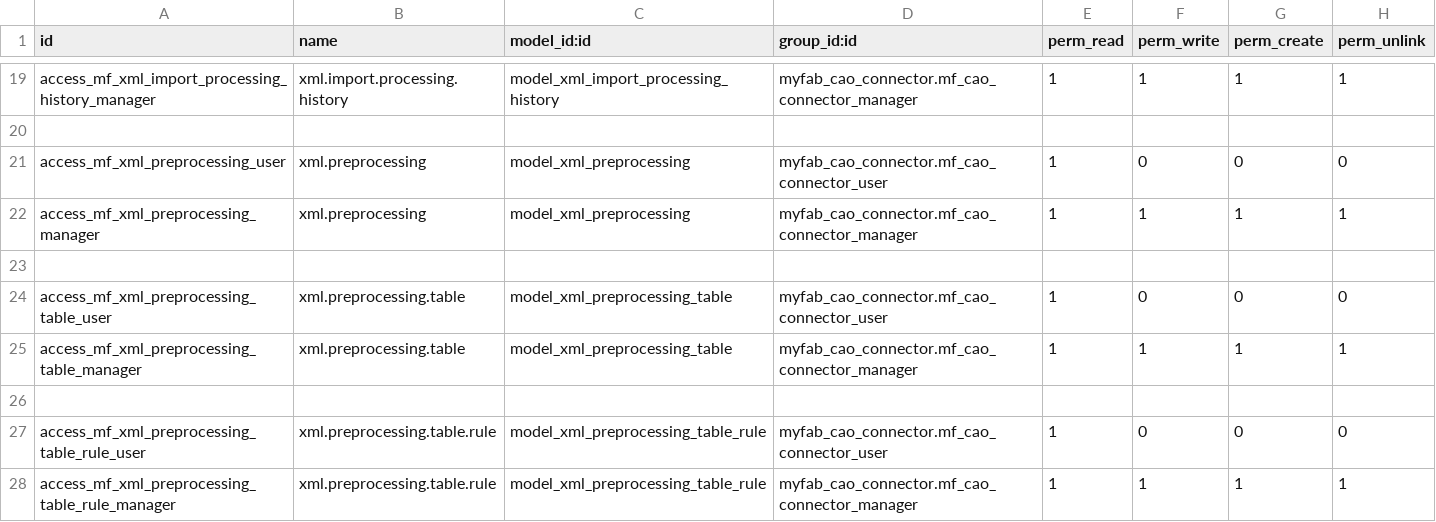
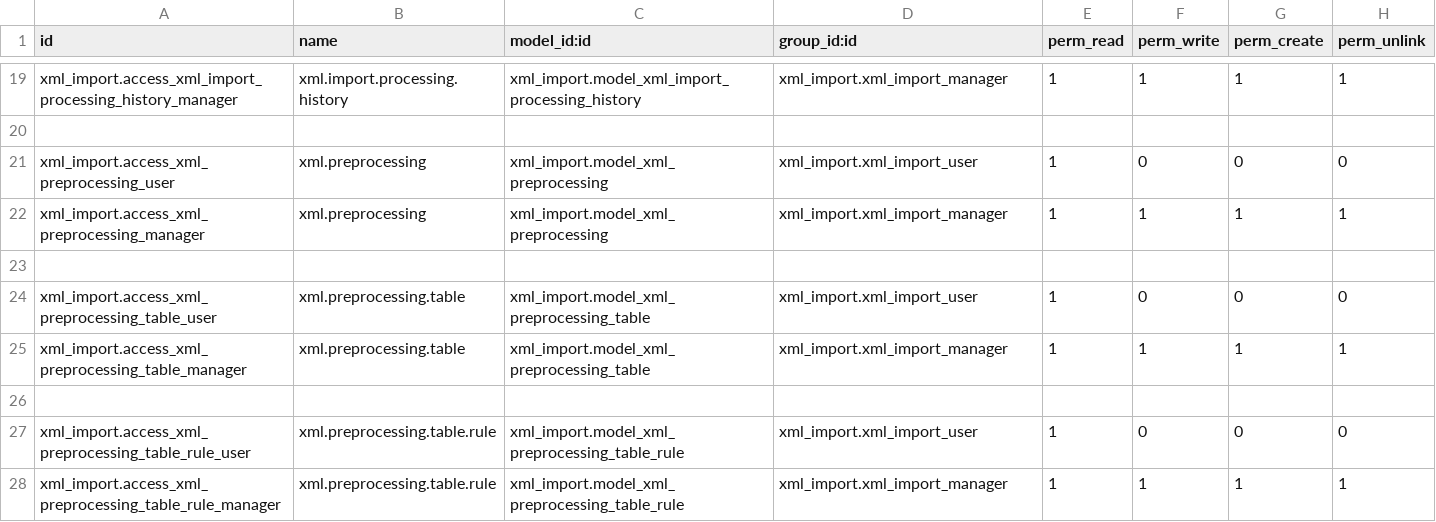
Before and after one commit to kazacube-mziouadi/TEST-MIRROR, a CSV file: myfab_cao_connector/security/ir.model.access.csv, drawn as a sheet; only a part is shown, gaps mark what is left out; the diff covers the shown part only; the diff names each change by its address in the sheet, - before the commit and + after, or states it on an @@ line.

```diff
--- a/myfab_cao_connector/security/ir.model.access.csv
+++ b/myfab_cao_connector/security/ir.model.access.csv
-A19 (id): access_mf_xml_import_processing_history_manager
+A19 (id): xml_import.access_xml_import_processing_history_manager
-C19 (model_id:id): model_xml_import_processing_history
+C19 (model_id:id): xml_import.model_xml_import_processing_history
-D19 (group_id:id): myfab_cao_connector.mf_cao_connector_manager
+D19 (group_id:id): xml_import.xml_import_manager
-A21 (id): access_mf_xml_preprocessing_user
+A21 (id): xml_import.access_xml_preprocessing_user
-C21:C22 (model_id:id): model_xml_preprocessing
+C21:C22 (model_id:id): xml_import.model_xml_preprocessing
-D21 (group_id:id): myfab_cao_connector.mf_cao_connector_user
+D21 (group_id:id): xml_import.xml_import_user
-A22 (id): access_mf_xml_preprocessing_manager
+A22 (id): xml_import.access_xml_preprocessing_manager
-D22 (group_id:id): myfab_cao_connector.mf_cao_connector_manager
+D22 (group_id:id): xml_import.xml_import_manager
-A24 (id): access_mf_xml_preprocessing_table_user
+A24 (id): xml_import.access_xml_preprocessing_table_user
-C24:C25 (model_id:id): model_xml_preprocessing_table
+C24:C25 (model_id:id): xml_import.model_xml_preprocessing_table
-D24 (group_id:id): myfab_cao_connector.mf_cao_connector_user
+D24 (group_id:id): xml_import.xml_import_user
-A25 (id): access_mf_xml_preprocessing_table_manager
+A25 (id): xml_import.access_xml_preprocessing_table_manager
-D25 (group_id:id): myfab_cao_connector.mf_cao_connector_manager
+D25 (group_id:id): xml_import.xml_import_manager
-A27 (id): access_mf_xml_preprocessing_table_rule_user
+A27 (id): xml_import.access_xml_preprocessing_table_rule_user
-C27:C28 (model_id:id): model_xml_preprocessing_table_rule
+C27:C28 (model_id:id): xml_import.model_xml_preprocessing_table_rule
-D27 (group_id:id): myfab_cao_connector.mf_cao_connector_user
+D27 (group_id:id): xml_import.xml_import_user
-A28 (id): access_mf_xml_preprocessing_table_rule_manager
+A28 (id): xml_import.access_xml_preprocessing_table_rule_manager
-D28 (group_id:id): myfab_cao_connector.mf_cao_connector_manager
+D28 (group_id:id): xml_import.xml_import_manager
```
Also changed, not shown: 3 added rows, 3 removed rows and 31 edited cells elsewhere in this file, myfab_xlsx_to_xml/security/ir.model.access.csv, 7 other files.
